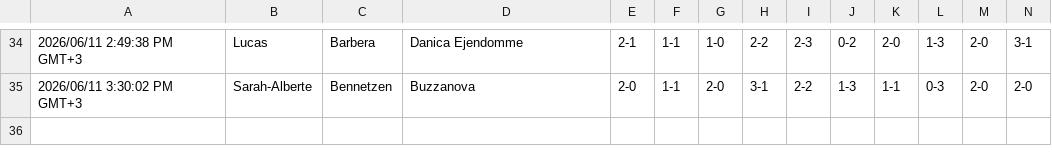
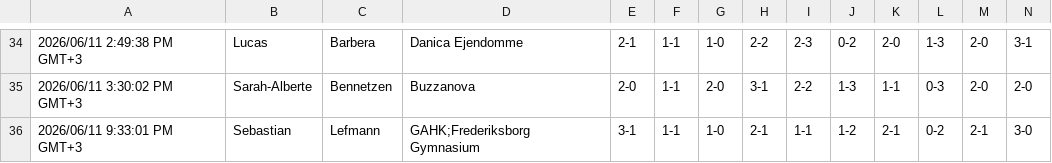
Before and after one commit to ChristianBangGribsvad/em_spillet.github.io, a CSV file: data/FIFA World Cup 2026 - Predictions.csv, drawn as a sheet; only a part is shown, gaps mark what is left out; rows hold the shown columns only; the diff names each change by its address in the sheet, - before the commit and + after, or states it on an @@ line.

```diff
--- a/data/FIFA World Cup 2026 - Predictions.csv
+++ b/data/FIFA World Cup 2026 - Predictions.csv
+row 36: 2026/06/11 9:33:01 PM GMT+3 | Sebastian | Lefmann | GAHK;Frederiksborg Gymnasium | 3-1 | 1-1 | 1-0 | 2-1 | 1-1 | 1-2 | 2-1 | 0-2 | 2-1 | 3-0
```
Also changed, not shown: 44 other files.
